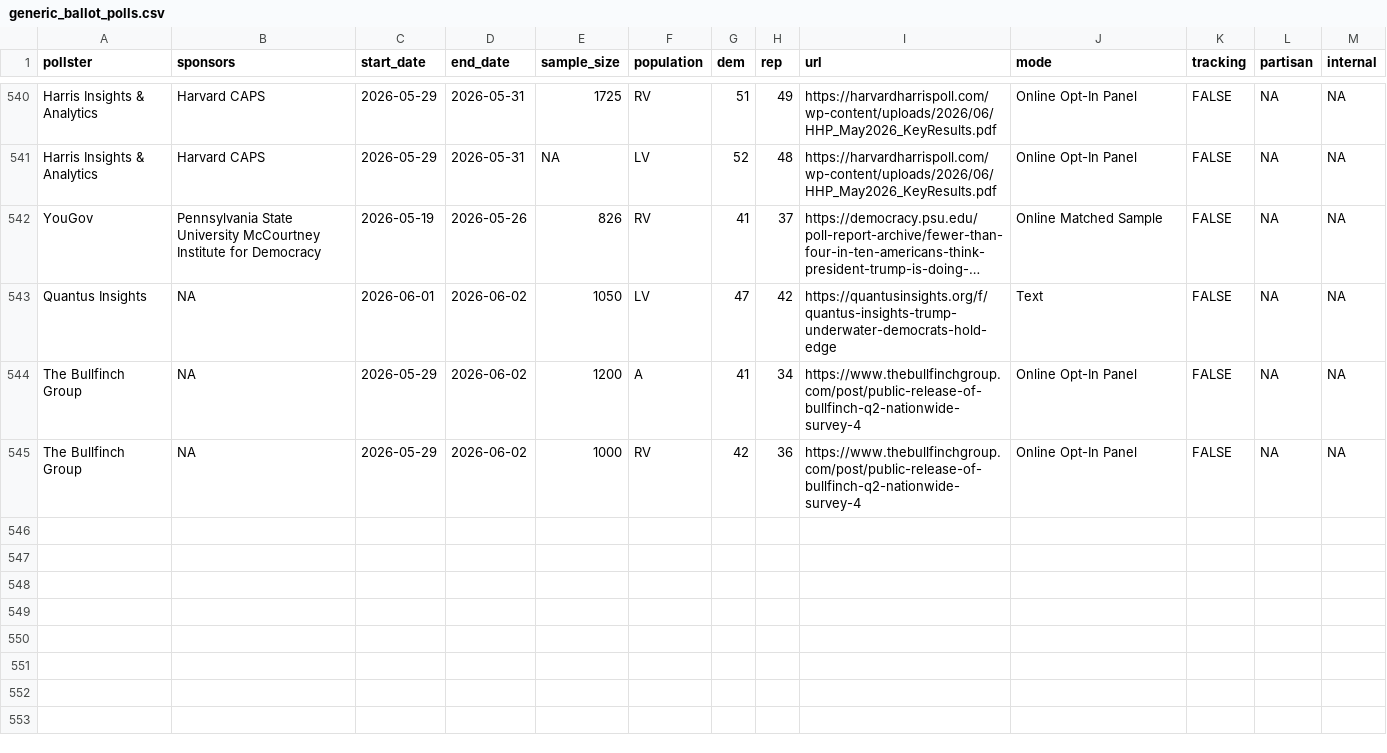
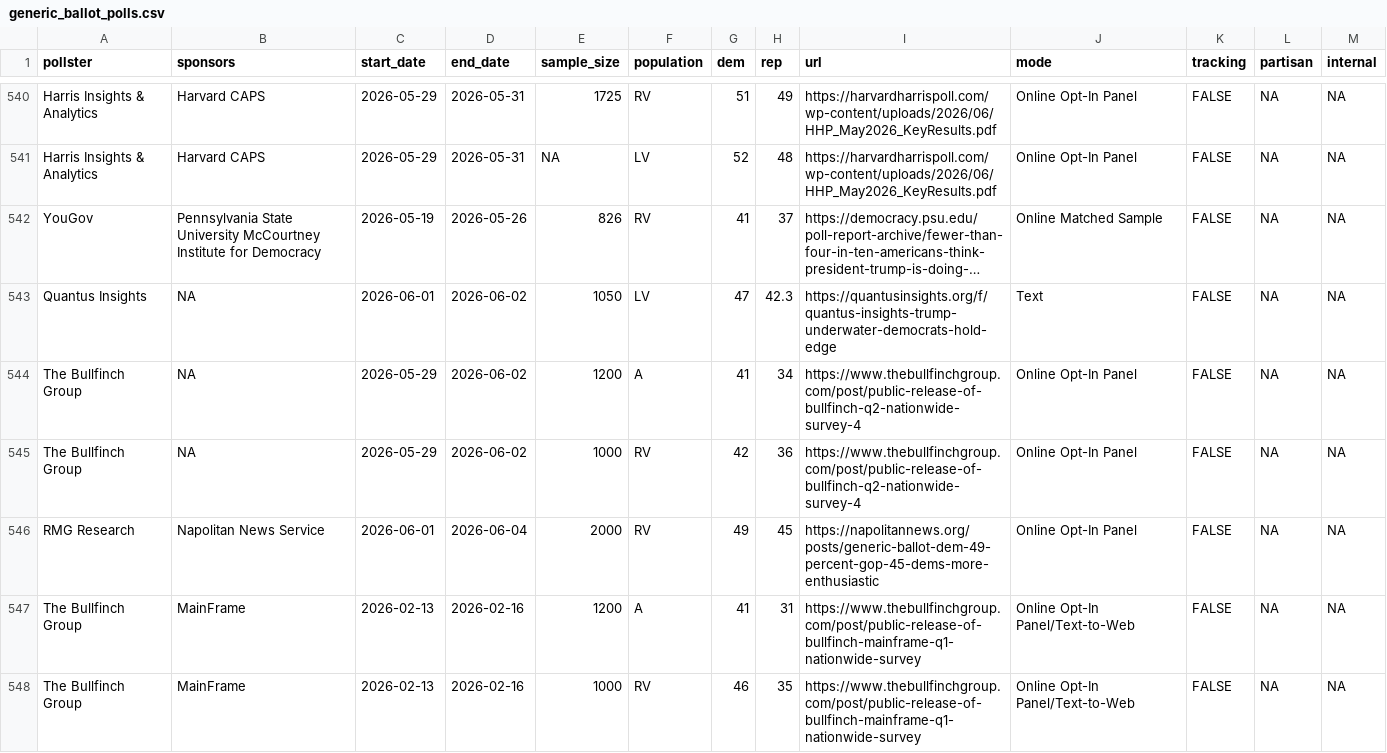
Before and after one commit to Hackquantumcpp/snoutcounter-backend, a CSV file: data/generic_ballot_polls.csv, drawn as a sheet; only a part is shown, gaps mark what is left out; long unchanged cells end in …; the diff names each change by its address in the sheet, - before the commit and + after, or states it on an @@ line.

```diff
--- a/data/generic_ballot_polls.csv
+++ b/data/generic_ballot_polls.csv
-H543 (rep): 42
+H543 (rep): 42.3
+row 546: RMG Research | Napolitan News Service | 2026-06-01 | 2026-06-04 | 2000 | RV | 49 | 45 | https://napolitannews.org/posts/generic-ballot-dem-49-percent-gop-45-dems-more-enthusiastic | Online Opt-In Panel | FALSE | NA | NA
+row 547: The Bullfinch Group | MainFrame | 2026-02-13 | 2026-02-16 | 1200 | A | 41 | 31 | https://www.thebullfinchgroup.com/post/public-release-of-bullfinch-mainframe-q1-nationwide-survey | Online Opt-In Panel/Text-to-Web | FALSE | NA | NA
+row 548: The Bullfinch Group | MainFrame | 2026-02-13 | 2026-02-16 | 1000 | RV | 46 | 35 | https://www.thebullfinchgroup.com/post/public-release-of-bullfinch-mainframe-q1-nationwide-survey | Online Opt-In Panel/Text-to-Web | FALSE | NA | NA
```
Also changed, not shown: averages/presidential_2026_iran_war_approvals.csv, averages/presidential_issue_approvals.csv, 8 other files.
